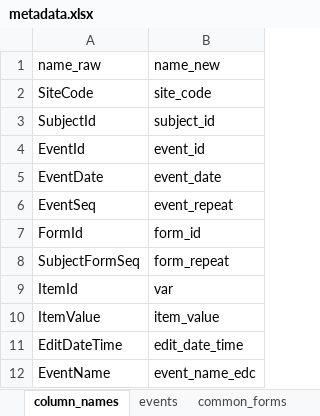
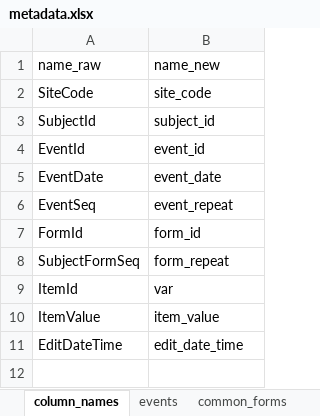
Before and after one commit to openpharma/clinsight, an Excel workbook: data-raw/metadata.xlsx, sheet column_names, drawn as a sheet; values as stored, in another font and other column widths than the file's, no borders; table styles not drawn; the diff names each change by its address in the sheet, - before the commit and + after, or states it on an @@ line.

Commit message:
Remove event_name_edc from metadata

```diff
--- a/data-raw/metadata.xlsx (sheet column_names)
+++ b/data-raw/metadata.xlsx (sheet column_names)
-row 12: EventName | event_name_edc
```
Also changed, not shown: 1 other file.
